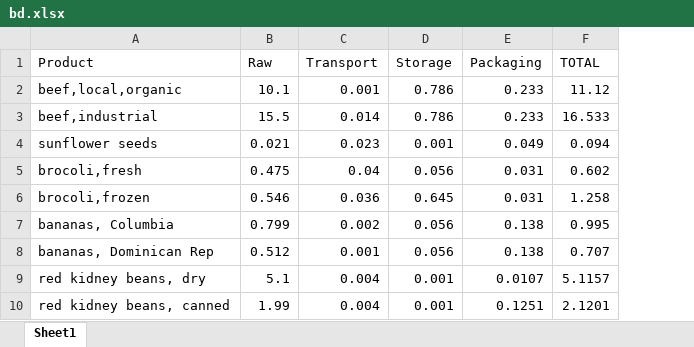
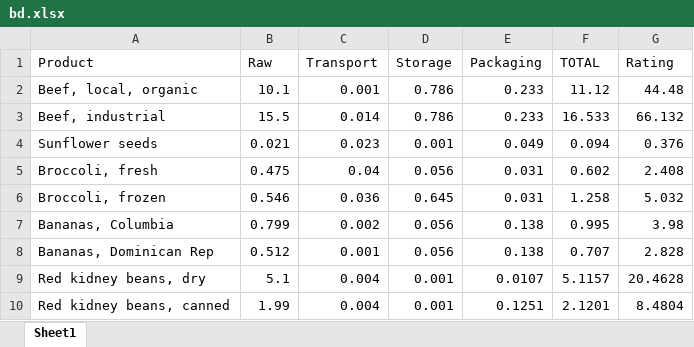
Before and after one commit to maprue/pompeii_solutions, an Excel workbook: data/bd.xlsx, sheet Sheet1, drawn as a sheet; values as stored, in another font and other column widths than the file's, no borders; the diff names each change by its address in the sheet, - before the commit and + after, or states it on an @@ line.

Commit message:
Can actually show the extracted data in HTML

```diff
--- a/data/bd.xlsx (sheet Sheet1)
+++ b/data/bd.xlsx (sheet Sheet1)
+column G (Rating), rows 2-10: 44.48 | 66.132 | 0.376 | 2.408 | 5.032 | 3.98 | 2.828 | 20.4628 | 8.4804
-A2 (Product): beef,local,organic
+A2 (Product): Beef, local, organic
-A3 (Product): beef,industrial
+A3 (Product): Beef, industrial
-A4 (Product): sunflower seeds
+A4 (Product): Sunflower seeds
-A5 (Product): brocoli,fresh
+A5 (Product): Broccoli, fresh
-A6 (Product): brocoli,frozen
+A6 (Product): Broccoli, frozen
-A7 (Product): bananas, Columbia
+A7 (Product): Bananas, Columbia
-A8 (Product): bananas, Dominican Rep
+A8 (Product): Bananas, Dominican Rep
-A9 (Product): red kidney beans, dry
+A9 (Product): Red kidney beans, dry
-A10 (Product): red kidney beans, canned
+A10 (Product): Red kidney beans, canned
```
Also changed, not shown: 6 other files.
